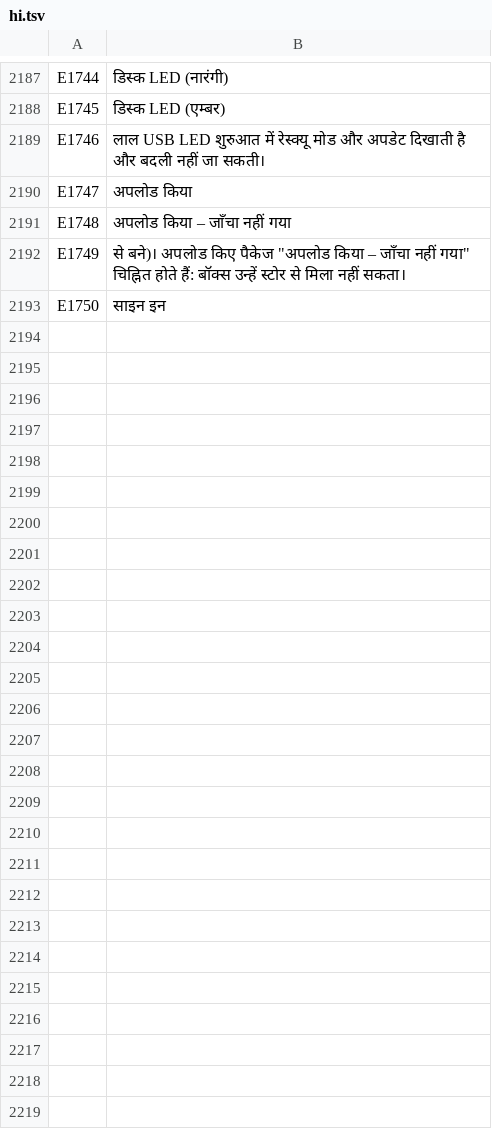
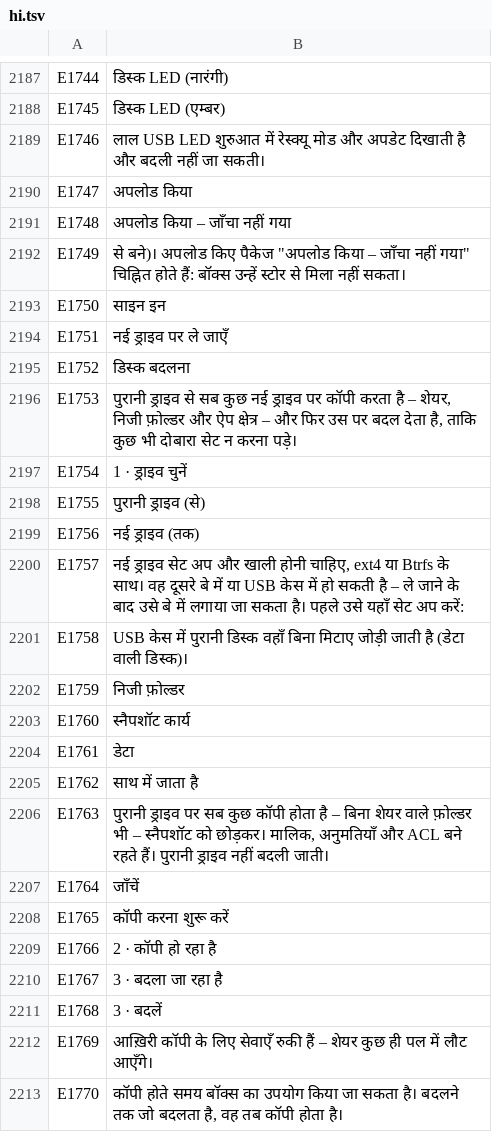
Before and after one commit to UniqueDroid/ShareOS, a TSV file: tools/i18n/hi.tsv, drawn as a sheet; only a part is shown, gaps mark what is left out; the diff covers the shown part only; the diff names each change by its address in the sheet, - before the commit and + after, or states it on an @@ line.

```diff
--- a/tools/i18n/hi.tsv
+++ b/tools/i18n/hi.tsv
+row 2194: E1751 | नई ड्राइव पर ले जाएँ
+row 2195: E1752 | डिस्क बदलना
+row 2196: E1753 | पुरानी ड्राइव से सब कुछ नई ड्राइव पर कॉपी करता है – शेयर, निजी फ़ोल्डर और ऐप क्षेत्र – और फिर उस पर बदल देता है, ताकि कुछ भी दोबारा सेट न करना पड़े।
+row 2197: E1754 | 1 · ड्राइव चुनें
+row 2198: E1755 | पुरानी ड्राइव (से)
+row 2199: E1756 | नई ड्राइव (तक)
+row 2200: E1757 | नई ड्राइव सेट अप और खाली होनी चाहिए, ext4 या Btrfs के साथ। वह दूसरे बे में या USB केस में हो सकती है – ले जाने के बाद उसे बे में लगाया जा सकता है। पहले उसे यहाँ सेट अप करें:
+row 2201: E1758 | USB केस में पुरानी डिस्क वहाँ बिना मिटाए जोड़ी जाती है (डेटा वाली डिस्क)।
+row 2202: E1759 | निजी फ़ोल्डर
+row 2203: E1760 | स्नैपशॉट कार्य
+row 2204: E1761 | डेटा
+row 2205: E1762 | साथ में जाता है
+row 2206: E1763 | पुरानी ड्राइव पर सब कुछ कॉपी होता है – बिना शेयर वाले फ़ोल्डर भी – स्नैपशॉट को छोड़कर। मालिक, अनुमतियाँ और ACL बने रहते हैं। पुरानी ड्राइव नहीं बदली जाती।
+row 2207: E1764 | जाँचें
+row 2208: E1765 | कॉपी करना शुरू करें
+row 2209: E1766 | 2 · कॉपी हो रहा है
+row 2210: E1767 | 3 · बदला जा रहा है
+row 2211: E1768 | 3 · बदलें
+row 2212: E1769 | आख़िरी कॉपी के लिए सेवाएँ रुकी हैं – शेयर कुछ ही पल में लौट आएँगे।
+row 2213: E1770 | कॉपी होते समय बॉक्स का उपयोग किया जा सकता है। बदलने तक जो बदलता है, वह तब कॉपी होता है।
```
Also changed, not shown: 24 added rows elsewhere in this file, tools/i18n/ar.tsv, tools/i18n/bn.tsv, 32 other files.
